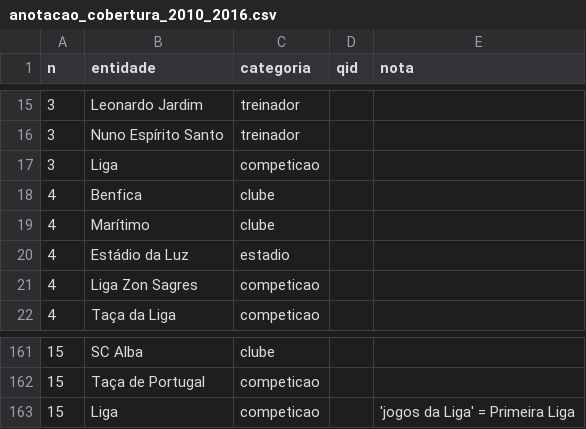
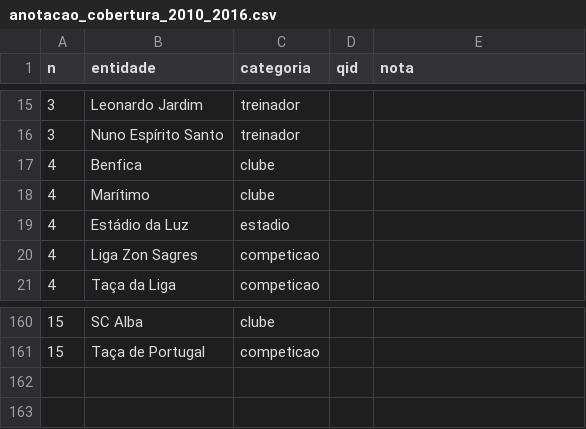
Before and after one commit to JorgeTeixeira20/semantic-driven-harvester, a CSV file: data/processed/anotacao_cobertura_2010_2016.csv, drawn as a sheet; only a part is shown, gaps mark what is left out; the diff names each change by its address in the sheet, - before the commit and + after, or states it on an @@ line.

```diff
--- a/data/processed/anotacao_cobertura_2010_2016.csv
+++ b/data/processed/anotacao_cobertura_2010_2016.csv
-row 17: 3 | Liga | competicao
-row 163: 15 | Liga | competicao |  | 'jogos da Liga' = Primeira Liga
```
Also changed, not shown: data/processed/avaliacao_cobertura_2010_2016.csv, 4 other files.
